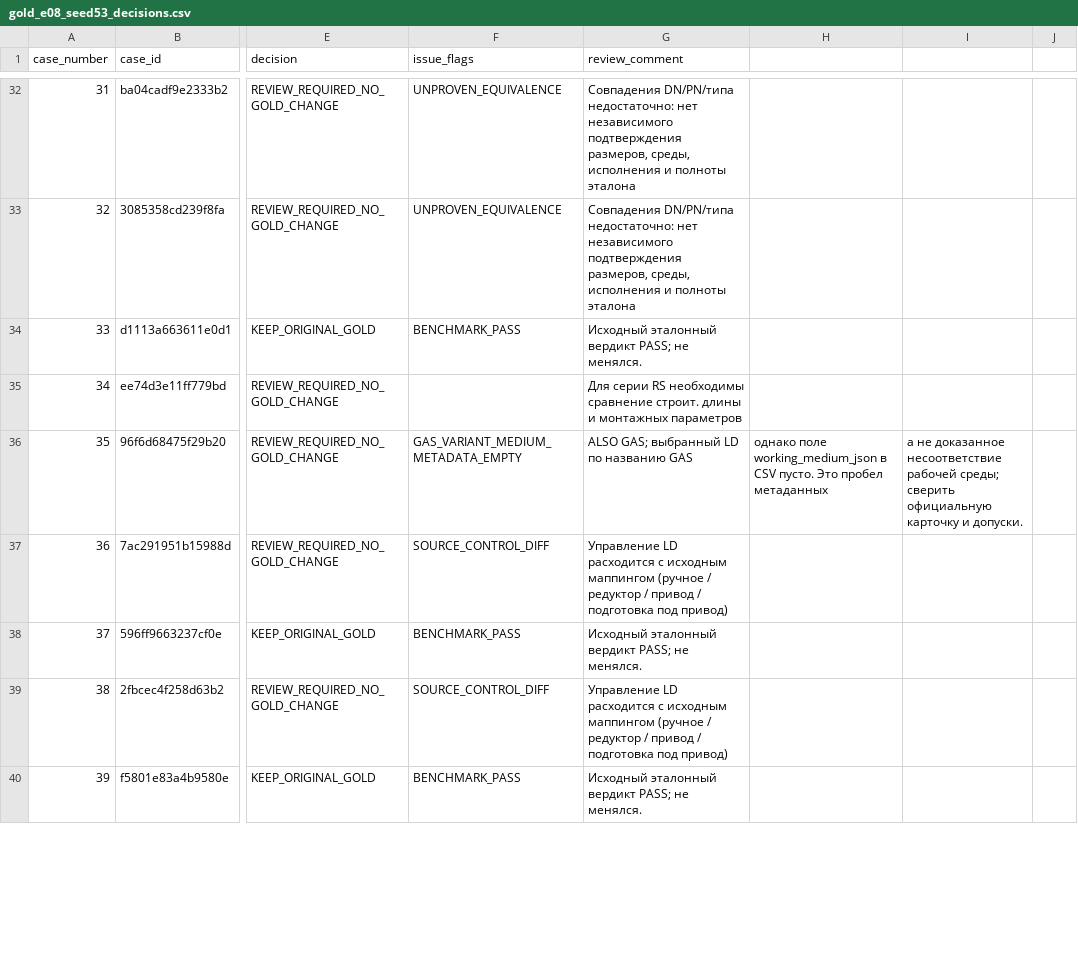
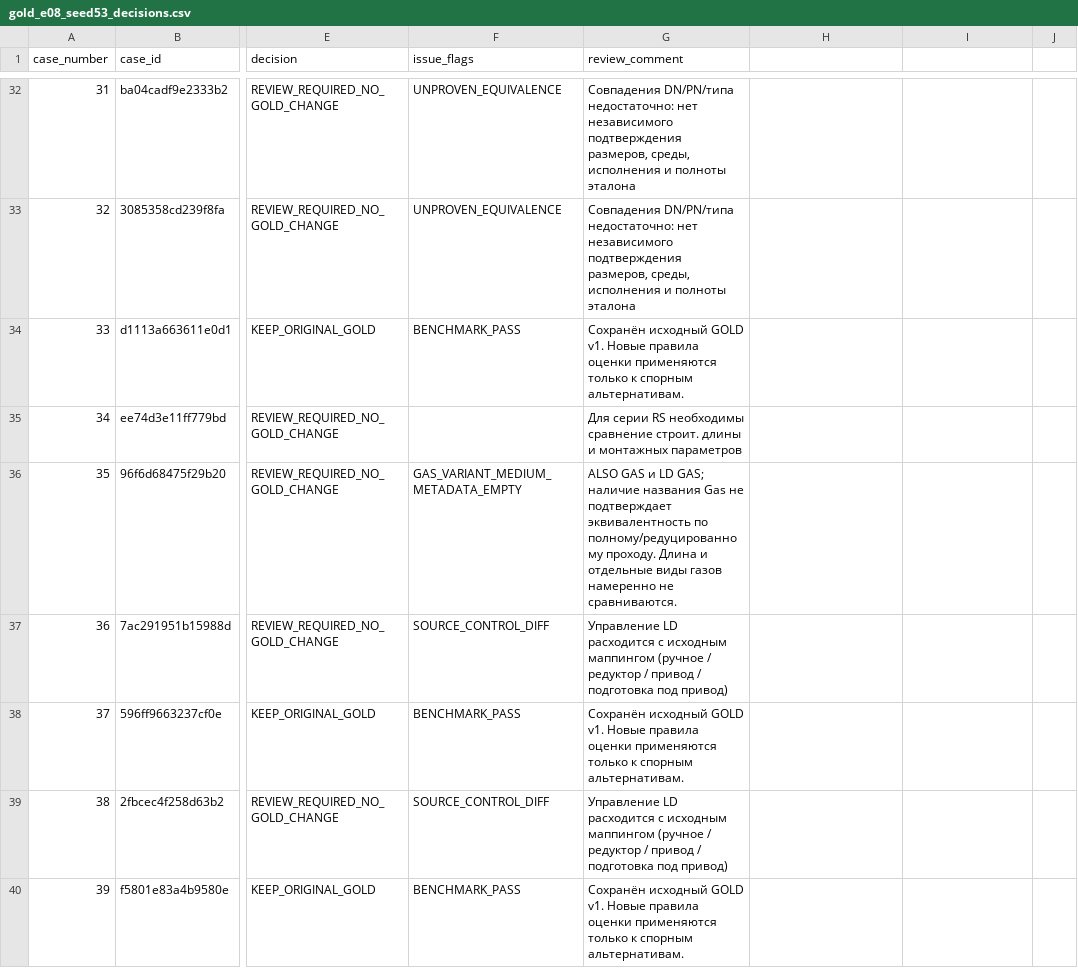
Before and after one commit to ObiVanBanan/rag_tender, a CSV file: docs/gold_e08_seed53_decisions.csv, drawn as a sheet; only a part is shown, gaps mark what is left out; the diff covers the shown part only; the diff names each change by its address in the sheet, - before the commit and + after, or states it on an @@ line.

Commit message:
docs(gold): reflect four new v2 approvals, 62 reviews and explicit comparison waivers

```diff
--- a/docs/gold_e08_seed53_decisions.csv
+++ b/docs/gold_e08_seed53_decisions.csv
-G34 (review_comment): Исходный эталонный вердикт PASS; не менялся.
+G34 (review_comment): Сохранён исходный GOLD v1. Новые правила оценки применяются только к спорным альтернативам.
-G36 (review_comment): ALSO GAS; выбранный LD по названию GAS
+G36 (review_comment): ALSO GAS и LD GAS; наличие названия Gas не подтверждает эквивалентность по полному/редуцированному проходу. Длина и отдельные виды газов намеренно не сравниваются.
-H36: однако поле working_medium_json в CSV пусто. Это пробел метаданных
+H36: (empty)
-I36: а не доказанное несоответствие рабочей среды; сверить официальную карточку и допуски.
+I36: (empty)
-G38 (review_comment): Исходный эталонный вердикт PASS; не менялся.
+G38 (review_comment): Сохранён исходный GOLD v1. Новые правила оценки применяются только к спорным альтернативам.
-G40 (review_comment): Исходный эталонный вердикт PASS; не менялся.
+G40 (review_comment): Сохранён исходный GOLD v1. Новые правила оценки применяются только к спорным альтернативам.
```
Also changed, not shown: 67 edited cells elsewhere in this file.
